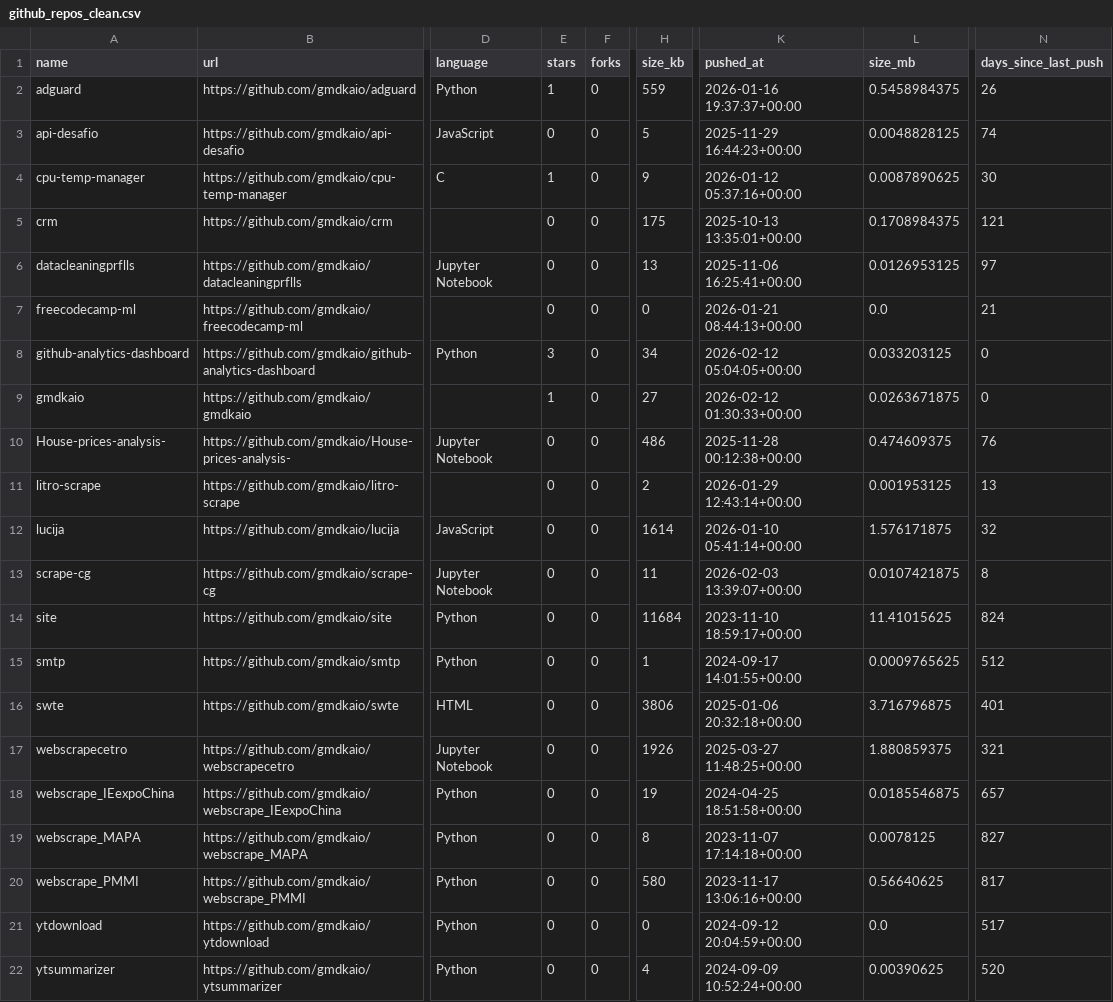
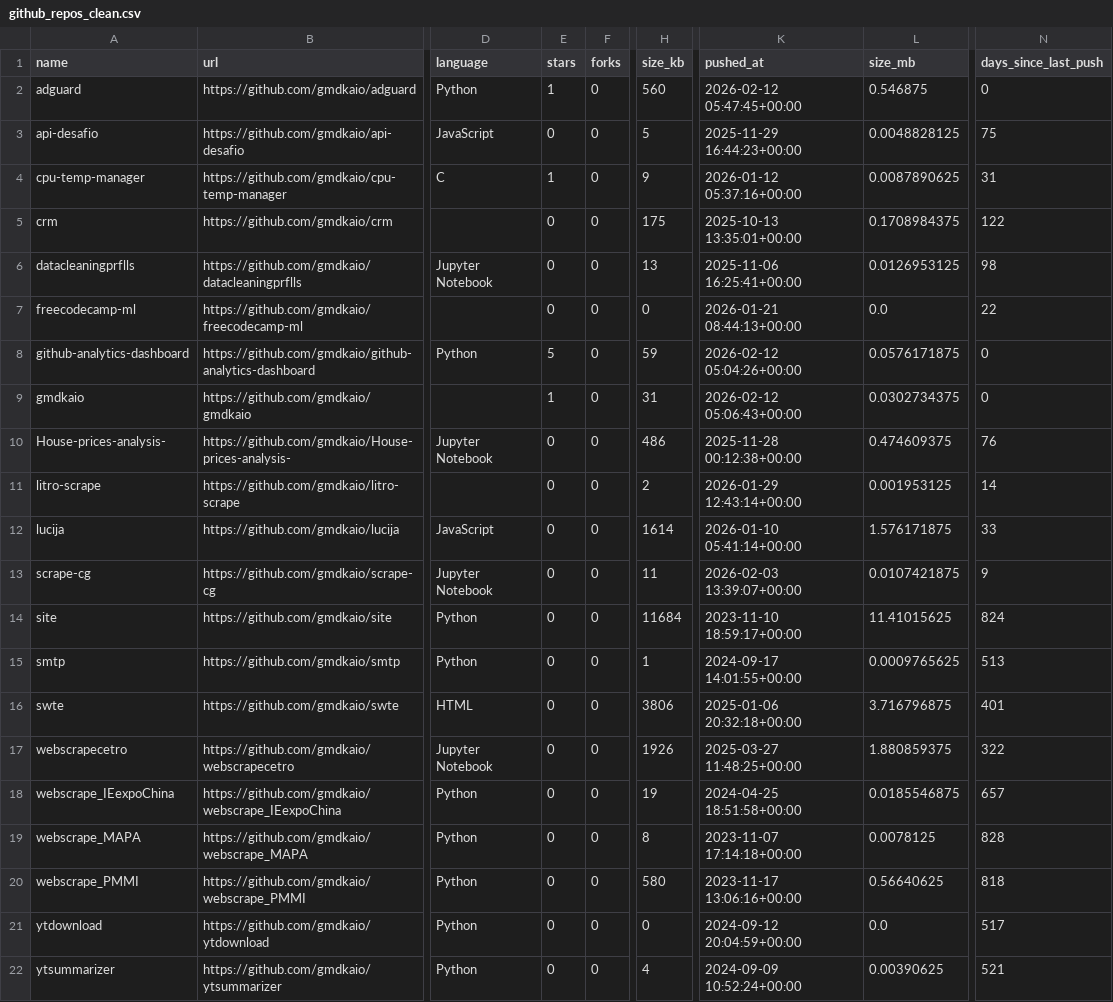
Before and after one commit to gmdkaio/github-analytics-dashboard, a CSV file: data/github_repos_clean.csv, drawn as a sheet; only a part is shown, gaps mark what is left out; the diff names each change by its address in the sheet, - before the commit and + after, or states it on an @@ line.

```diff
--- a/data/github_repos_clean.csv
+++ b/data/github_repos_clean.csv
-H2 (size_kb): 559
+H2 (size_kb): 560
-K2 (pushed_at): 2026-01-16 19:37:37+00:00
+K2 (pushed_at): 2026-02-12 05:47:45+00:00
-L2 (size_mb): 0.5458984375
+L2 (size_mb): 0.546875
-N2 (days_since_last_push): 26
+N2 (days_since_last_push): 0
-N3 (days_since_last_push): 74
+N3 (days_since_last_push): 75
-N4 (days_since_last_push): 30
+N4 (days_since_last_push): 31
-N5 (days_since_last_push): 121
+N5 (days_since_last_push): 122
-N6 (days_since_last_push): 97
+N6 (days_since_last_push): 98
-N7 (days_since_last_push): 21
+N7 (days_since_last_push): 22
-E8 (stars): 3
+E8 (stars): 5
-H8 (size_kb): 34
+H8 (size_kb): 59
-K8 (pushed_at): 2026-02-12 05:04:05+00:00
+K8 (pushed_at): 2026-02-12 05:04:26+00:00
-L8 (size_mb): 0.033203125
+L8 (size_mb): 0.0576171875
-H9 (size_kb): 27
+H9 (size_kb): 31
-K9 (pushed_at): 2026-02-12 01:30:33+00:00
+K9 (pushed_at): 2026-02-12 05:06:43+00:00
-L9 (size_mb): 0.0263671875
+L9 (size_mb): 0.0302734375
-N11 (days_since_last_push): 13
+N11 (days_since_last_push): 14
-N12 (days_since_last_push): 32
+N12 (days_since_last_push): 33
-N13 (days_since_last_push): 8
+N13 (days_since_last_push): 9
-N15 (days_since_last_push): 512
+N15 (days_since_last_push): 513
-N17 (days_since_last_push): 321
+N17 (days_since_last_push): 322
-N19 (days_since_last_push): 827
+N19 (days_since_last_push): 828
-N20 (days_since_last_push): 817
+N20 (days_since_last_push): 818
-N22 (days_since_last_push): 520
+N22 (days_since_last_push): 521
```
Also changed, not shown: 1 other file.
